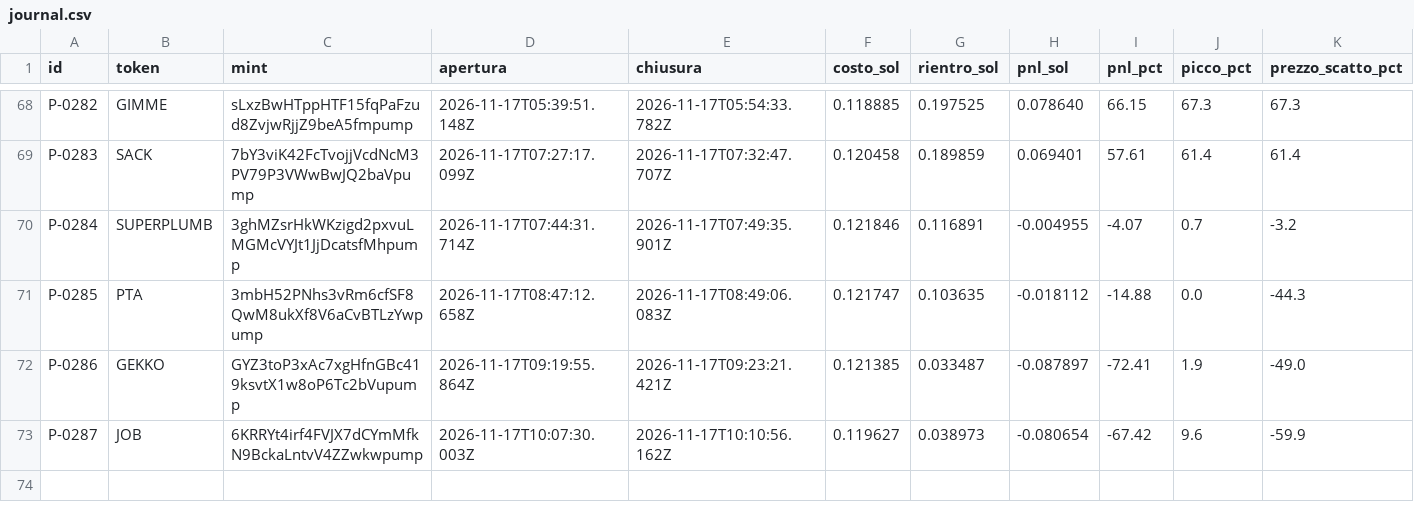
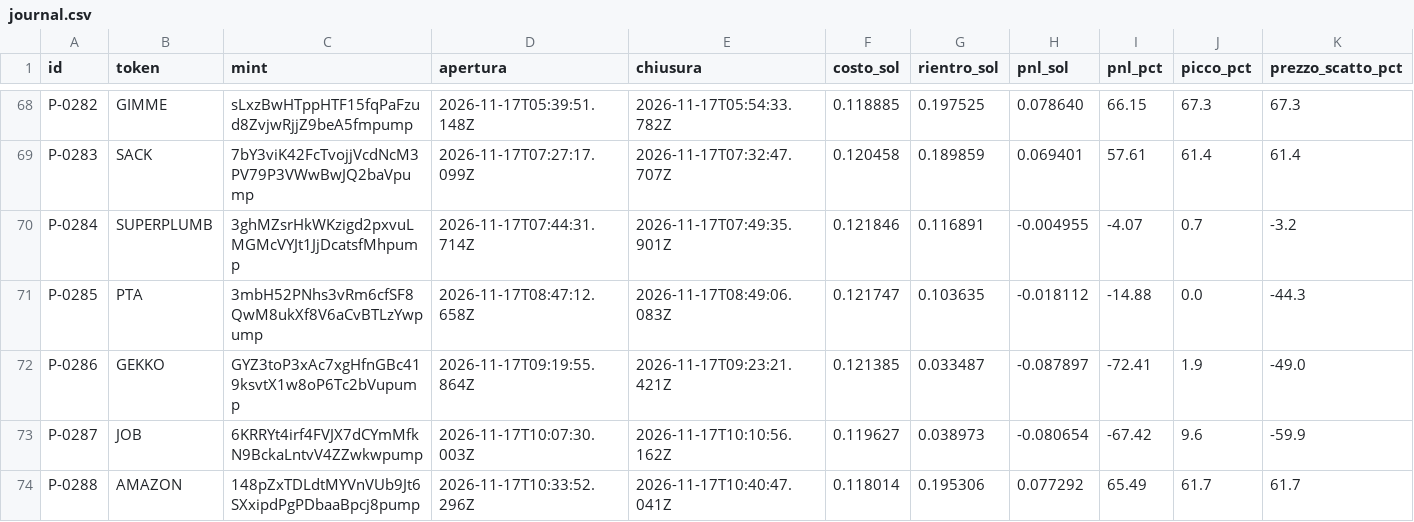
Before and after one commit to salvogeraci030899-wq/Kaiser-Desk, a CSV file: journal.csv, drawn as a sheet; only a part is shown, gaps mark what is left out; rows hold the shown columns only; the diff names each change by its address in the sheet, - before the commit and + after, or states it on an @@ line.

```diff
--- a/journal.csv
+++ b/journal.csv
+row 74: P-0288 | AMAZON | 148pZxTDLdtMYVnVUb9Jt6SXxipdPgPDbaaBpcj8pump | 2026-11-17T10:33:52.296Z | 2026-11-17T10:40:47.041Z | 0.118014 | 0.195306 | 0.077292 | 65.49 | 61.7 | 61.7
```
Also changed, not shown: 4 other files.
